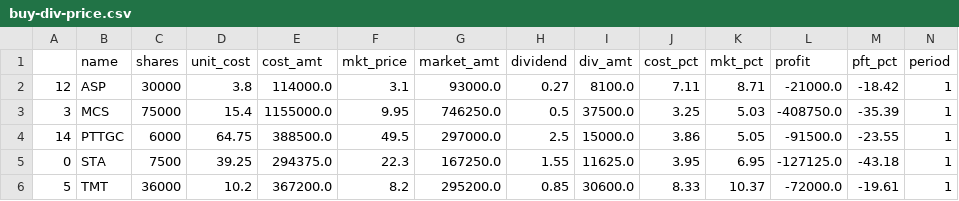
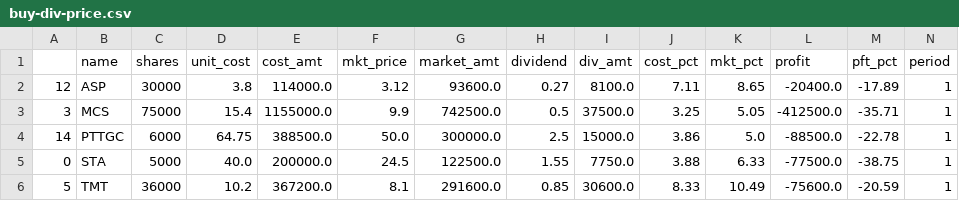
Before and after one commit to santimcs/obsidian-git-sync, a CSV file: Data/buy-div-price.csv, drawn as a sheet; only a part is shown; the diff covers the shown part only.

```diff
--- a/Data/buy-div-price.csv
+++ b/Data/buy-div-price.csv
@@ -1,6 +1,6 @@
 ,name,shares,unit_cost,cost_amt,mkt_price,market_amt,dividend,div_amt,cost_pct,mkt_pct,profit,pft_pct,period
-12,ASP,30000,3.8,114000.0,3.1,93000.0,0.27,8100.0,7.11,8.71,-21000.0,-18.42,1
-3,MCS,75000,15.4,1155000.0,9.95,746250.0,0.5,37500.0,3.25,5.03,-408750.0,-35.39,1
-14,PTTGC,6000,64.75,388500.0,49.5,297000.0,2.5,15000.0,3.86,5.05,-91500.0,-23.55,1
-0,STA,7500,39.25,294375.0,22.3,167250.0,1.55,11625.0,3.95,6.95,-127125.0,-43.18,1
-5,TMT,36000,10.2,367200.0,8.2,295200.0,0.85,30600.0,8.33,10.37,-72000.0,-19.61,1
+12,ASP,30000,3.8,114000.0,3.12,93600.0,0.27,8100.0,7.11,8.65,-20400.0,-17.89,1
+3,MCS,75000,15.4,1155000.0,9.9,742500.0,0.5,37500.0,3.25,5.05,-412500.0,-35.71,1
+14,PTTGC,6000,64.75,388500.0,50.0,300000.0,2.5,15000.0,3.86,5.0,-88500.0,-22.78,1
+0,STA,5000,40.0,200000.0,24.5,122500.0,1.55,7750.0,3.88,6.33,-77500.0,-38.75,1
+5,TMT,36000,10.2,367200.0,8.1,291600.0,0.85,30600.0,8.33,10.49,-75600.0,-20.59,1
```
Also changed, not shown: 1 added row, 2 removed rows and 94 edited cells elsewhere in this file, Data/daily-sales.csv, Data/dividend-050.csv, 2 other files.
